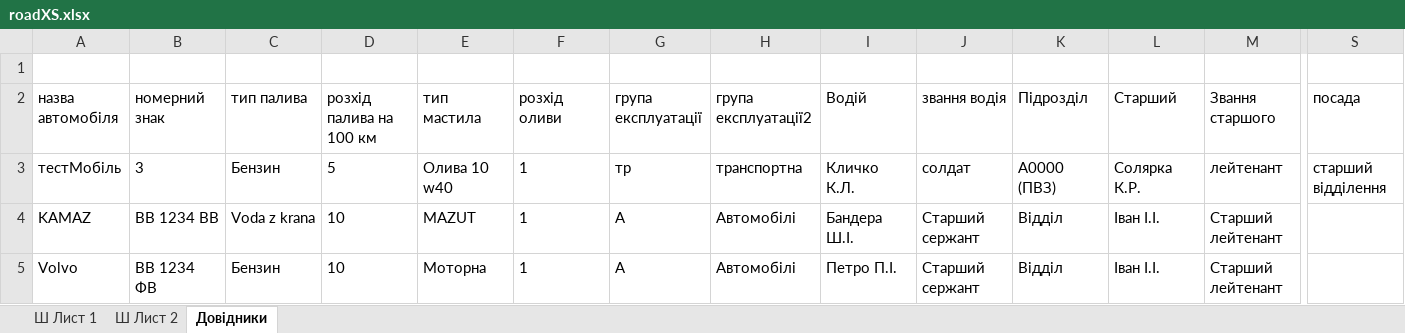
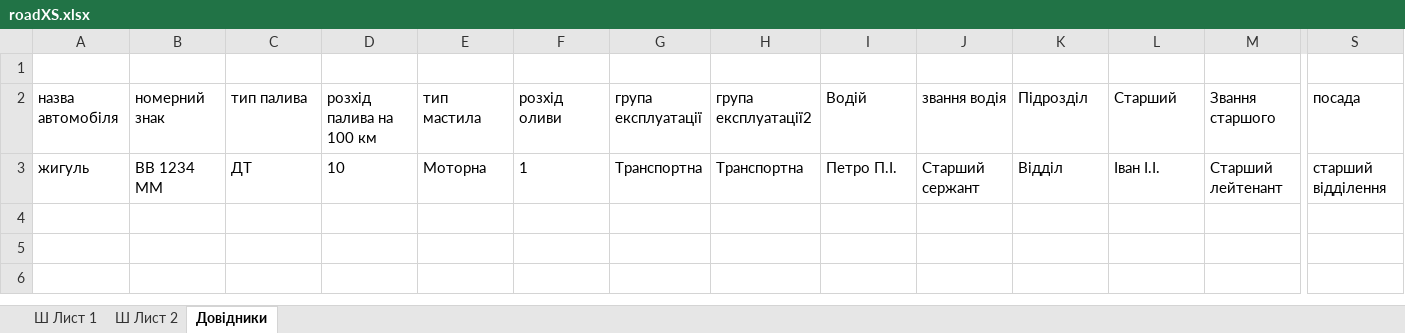
Before and after one commit to mikhail2574/project-road-map, an Excel workbook: src/backend/fileStorage/excel/roadXS.xlsx, sheet Довідники, drawn as a sheet; only a part is shown, gaps mark what is left out; values as stored, in another font and other column widths than the file's, no borders; table styles not drawn; removed rows and columns are numbered as before the commit, all else as after; rows hold the shown columns only; the diff names each change by its address in the sheet, - before the commit and + after, or states it on an @@ line.

```diff
--- a/src/backend/fileStorage/excel/roadXS.xlsx (sheet Довідники)
+++ b/src/backend/fileStorage/excel/roadXS.xlsx (sheet Довідники)
-row 3: тестМобіль | 3 | Бензин | 5 | Олива 10 w40 | 1 | тр | транспортна | Кличко К.Л. | солдат | А0000 (ПВЗ) | Солярка К.Р. | лейтенант | старший відділення
-row 4: KAMAZ | BB 1234 BB | Voda z krana | 10 | MAZUT | 1 | А | Автомобілі | Бандера Ш.І. | Старший сержант | Відділ | Іван І.І. | Старший лейтенант
-row 5: Volvo | BB 1234 ФВ | Бензин | 10 | Моторна | 1 | А | Автомобілі | Петро П.І. | Старший сержант | Відділ | Іван І.І. | Старший лейтенант
+row 3: жигуль | BB 1234 ММ | ДТ | 10 | Моторна | 1 | Транспортна | Транспортна | Петро П.І. | Старший сержант | Відділ | Іван І.І. | Старший лейтенант | старший відділення
```
Also changed, not shown: 3 other files.
